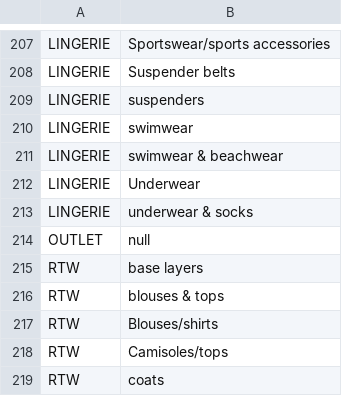
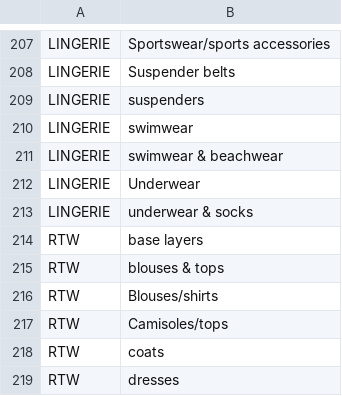
Before and after one commit to nixent/brandalley-dbt, a CSV file: dbt/brandalley-dbt/seeds/product_type_department.csv, drawn as a sheet; only a part is shown, gaps mark what is left out; the shorter side is filled out with more unchanged rows; the diff names each change by its address in the sheet, - before the commit and + after, or states it on an @@ line.

```diff
--- a/dbt/brandalley-dbt/seeds/product_type_department.csv
+++ b/dbt/brandalley-dbt/seeds/product_type_department.csv
-row 214: OUTLET | null
```
Also changed, not shown: 1 other file.
